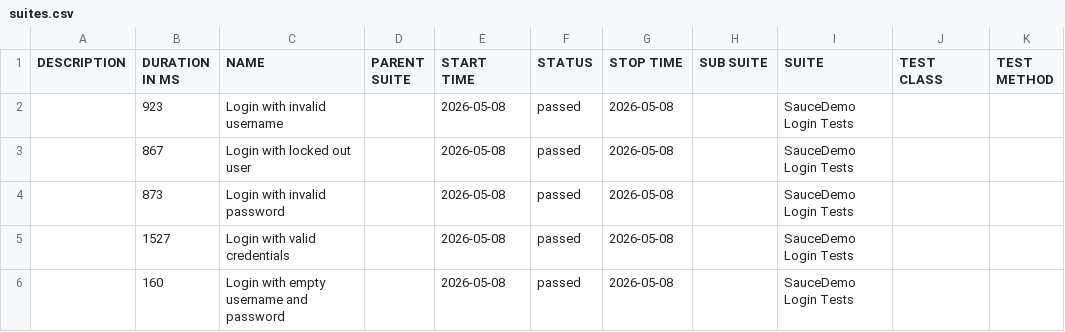
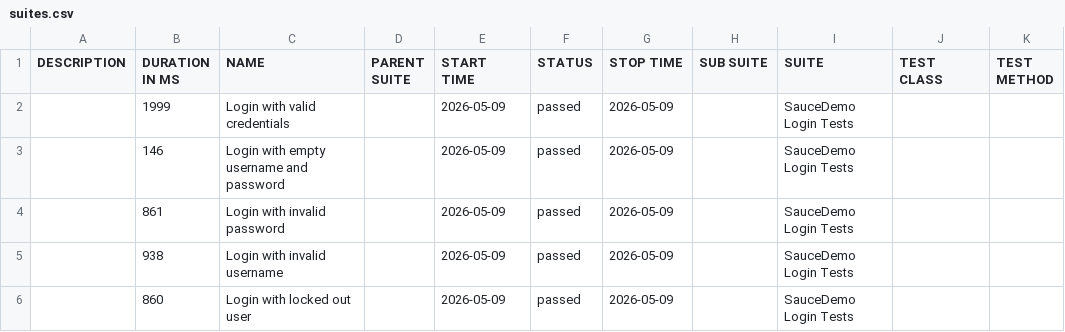
Before and after one commit to ParasOli/saucedemo-ui-automation, a CSV file: data/suites.csv, drawn as a sheet.

```diff
--- a/data/suites.csv
+++ b/data/suites.csv
@@ -1,6 +1,6 @@
 "DESCRIPTION","DURATION IN MS","NAME","PARENT SUITE","START TIME","STATUS","STOP TIME","SUB SUITE","SUITE","TEST CLASS","TEST METHOD"
-"","923","Login with invalid username","","2026-05-08","passed","2026-05-08","","SauceDemo Login Tests","",""
-"","867","Login with locked out user","","2026-05-08","passed","2026-05-08","","SauceDemo Login Tests","",""
-"","873","Login with invalid password","","2026-05-08","passed","2026-05-08","","SauceDemo Login Tests","",""
-"","1527","Login with valid credentials","","2026-05-08","passed","2026-05-08","","SauceDemo Login Tests","",""
-"","160","Login with empty username and password","","2026-05-08","passed","2026-05-08","","SauceDemo Login Tests","",""
+"","1999","Login with valid credentials","","2026-05-09","passed","2026-05-09","","SauceDemo Login Tests","",""
+"","146","Login with empty username and password","","2026-05-09","passed","2026-05-09","","SauceDemo Login Tests","",""
+"","861","Login with invalid password","","2026-05-09","passed","2026-05-09","","SauceDemo Login Tests","",""
+"","938","Login with invalid username","","2026-05-09","passed","2026-05-09","","SauceDemo Login Tests","",""
+"","860","Login with locked out user","","2026-05-09","passed","2026-05-09","","SauceDemo Login Tests","",""
```
Also changed, not shown: 24 other files.
